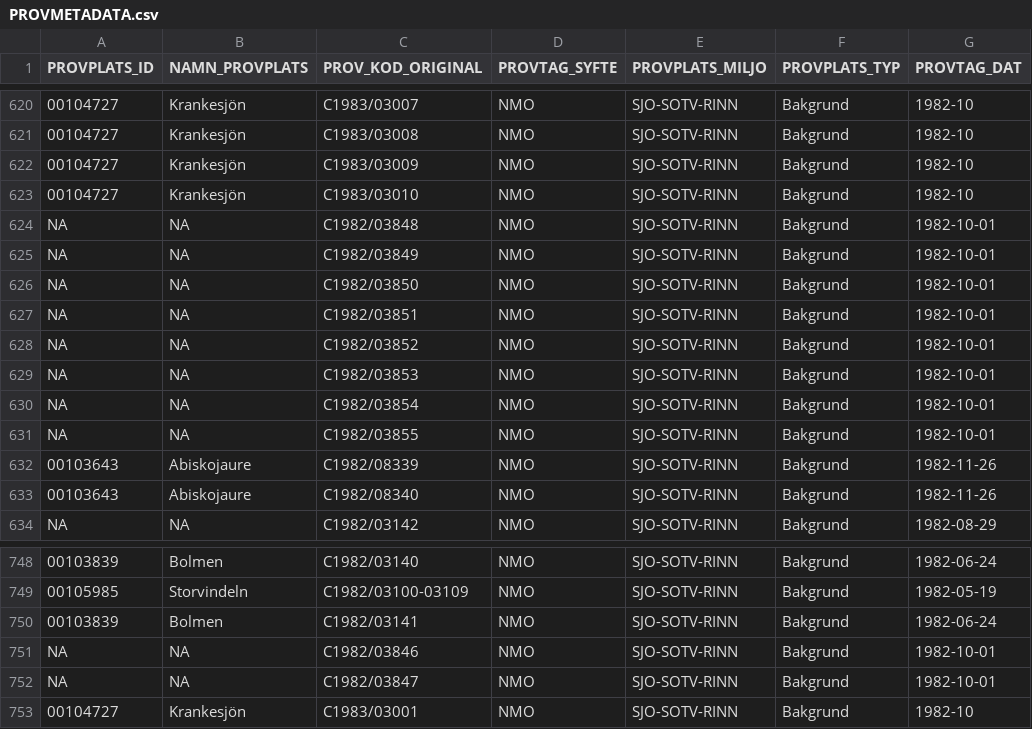
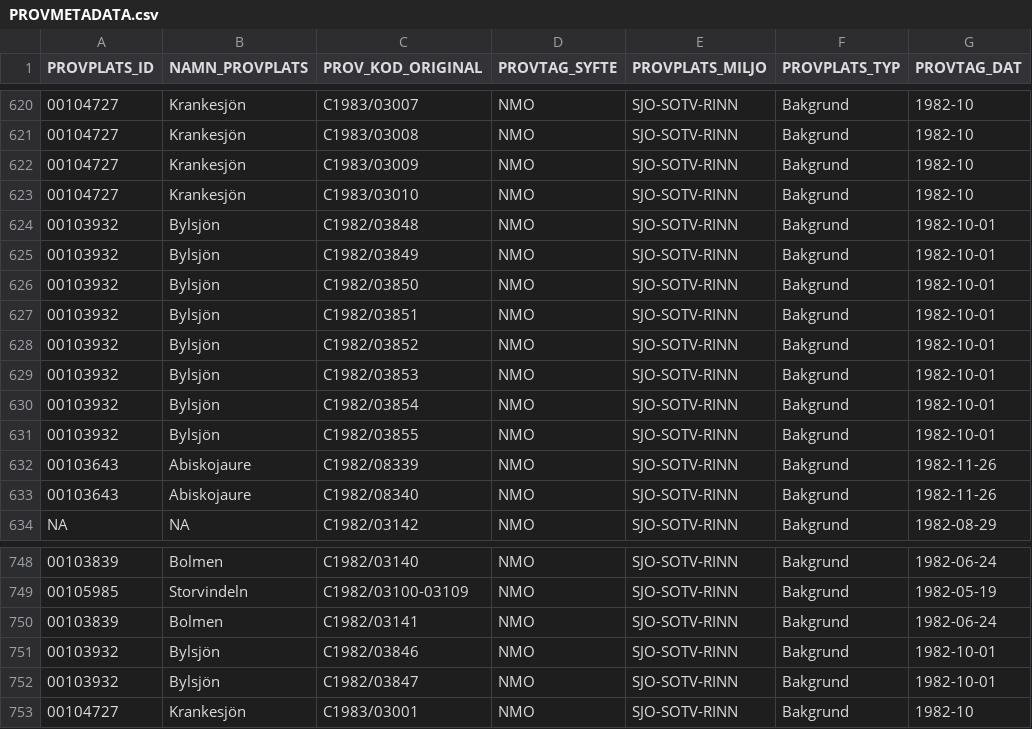
Before and after one commit to NRM-MOC/migrering_prc, a CSV file: PROVMETADATA.csv, drawn as a sheet; only a part is shown, gaps mark what is left out; the diff names each change by its address in the sheet, - before the commit and + after, or states it on an @@ line.

Commit message:
Bylsjön added to codelist

```diff
--- a/PROVMETADATA.csv
+++ b/PROVMETADATA.csv
-A624:A631 (PROVPLATS_ID): NA
+A624:A631 (PROVPLATS_ID): 00103932
-B624:B631 (NAMN_PROVPLATS): NA
+B624:B631 (NAMN_PROVPLATS): Bylsjön
-A751:A752 (PROVPLATS_ID): NA
+A751:A752 (PROVPLATS_ID): 00103932
-B751:B752 (NAMN_PROVPLATS): NA
+B751:B752 (NAMN_PROVPLATS): Bylsjön
```
